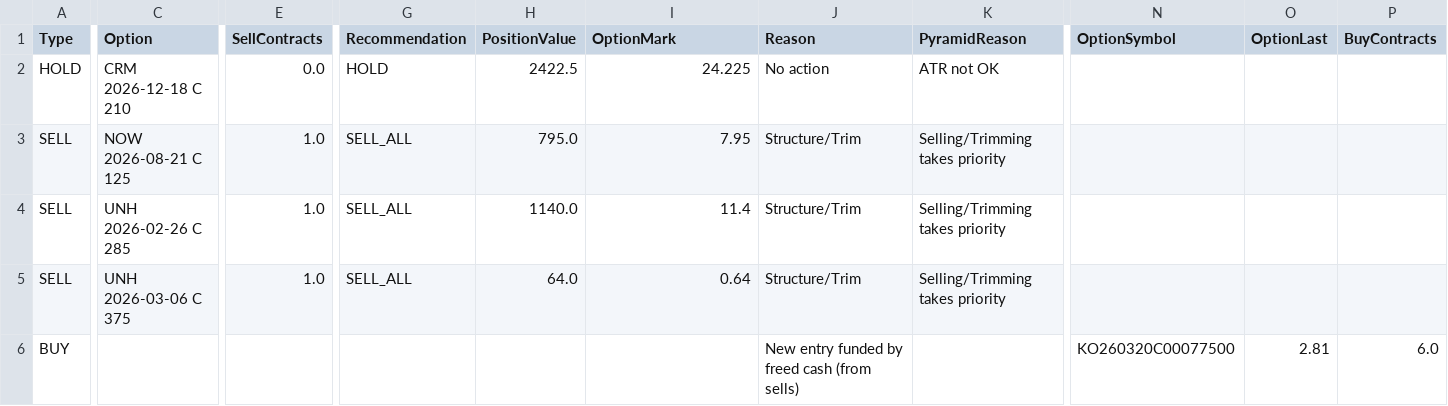
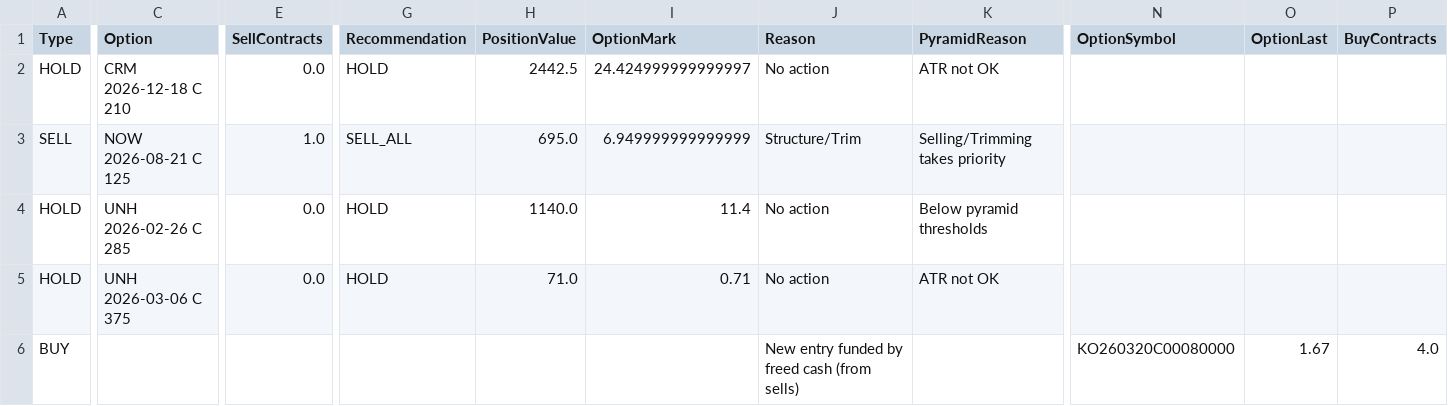
Before and after one commit to vibraniumtag-code/Stocks, a CSV file: docs/portfolio_plan.csv, drawn as a sheet; only a part is shown, gaps mark what is left out; the diff covers the shown part only; the diff names each change by its address in the sheet, - before the commit and + after, or states it on an @@ line.

```diff
--- a/docs/portfolio_plan.csv
+++ b/docs/portfolio_plan.csv
-H2 (PositionValue): 2422.5
+H2 (PositionValue): 2442.5
-I2 (OptionMark): 24.225
+I2 (OptionMark): 24.424999999999997
-H3 (PositionValue): 795.0
+H3 (PositionValue): 695.0
-I3 (OptionMark): 7.95
+I3 (OptionMark): 6.949999999999999
-A4:A5 (Type): SELL
+A4:A5 (Type): HOLD
-E4:E5 (SellContracts): 1.0
+E4:E5 (SellContracts): 0.0
-G4:G5 (Recommendation): SELL_ALL
+G4:G5 (Recommendation): HOLD
-J4:J5 (Reason): Structure/Trim
+J4:J5 (Reason): No action
-K4 (PyramidReason): Selling/Trimming takes priority
+K4 (PyramidReason): Below pyramid thresholds
-H5 (PositionValue): 64.0
+H5 (PositionValue): 71.0
-I5 (OptionMark): 0.64
+I5 (OptionMark): 0.71
-K5 (PyramidReason): Selling/Trimming takes priority
+K5 (PyramidReason): ATR not OK
-N6 (OptionSymbol): KO260320C00077500
+N6 (OptionSymbol): KO260320C00080000
-O6 (OptionLast): 2.81
+O6 (OptionLast): 1.67
-P6 (BuyContracts): 6.0
+P6 (BuyContracts): 4.0
```
Also changed, not shown: 1 edited cell elsewhere in this file, portfolio_plan.csv.
